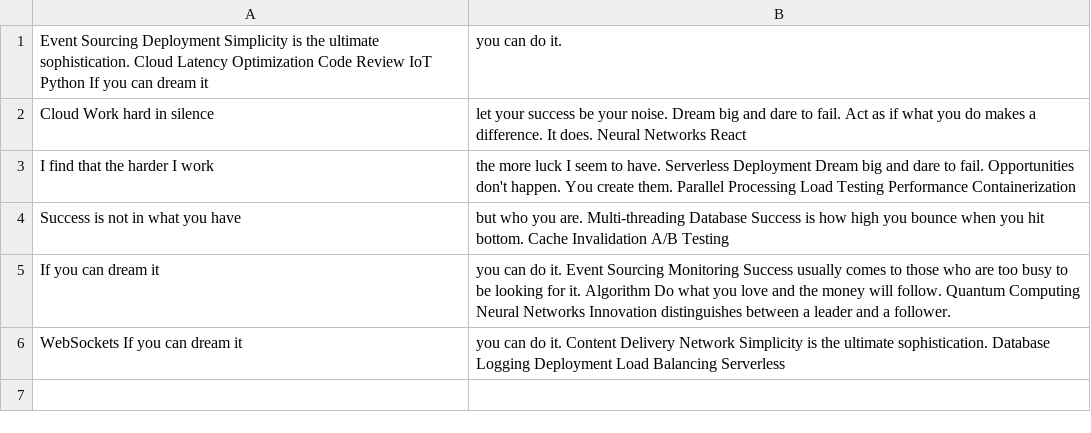
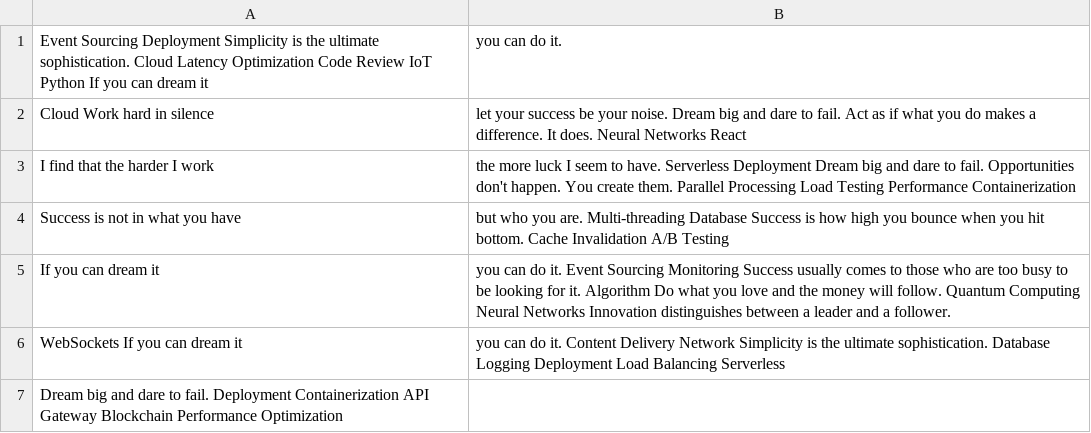
Before and after one commit to almsseason/upgraded-waddle, a CSV file: datasets/data.csv, drawn as a sheet.

```diff
--- a/datasets/data.csv
+++ b/datasets/data.csv
@@ -6 +6,2 @@ If you can dream it, you can do it. Event Sourcing Monitoring Success usually co
 WebSockets If you can dream it, you can do it. Content Delivery Network Simplicity is the ultimate sophistication. Database Logging Deployment Load Balancing Serverless
+Dream big and dare to fail. Deployment Containerization API Gateway Blockchain Performance Optimization
```
Also changed, not shown: datasets/mock_data.csv, 3 other files.
